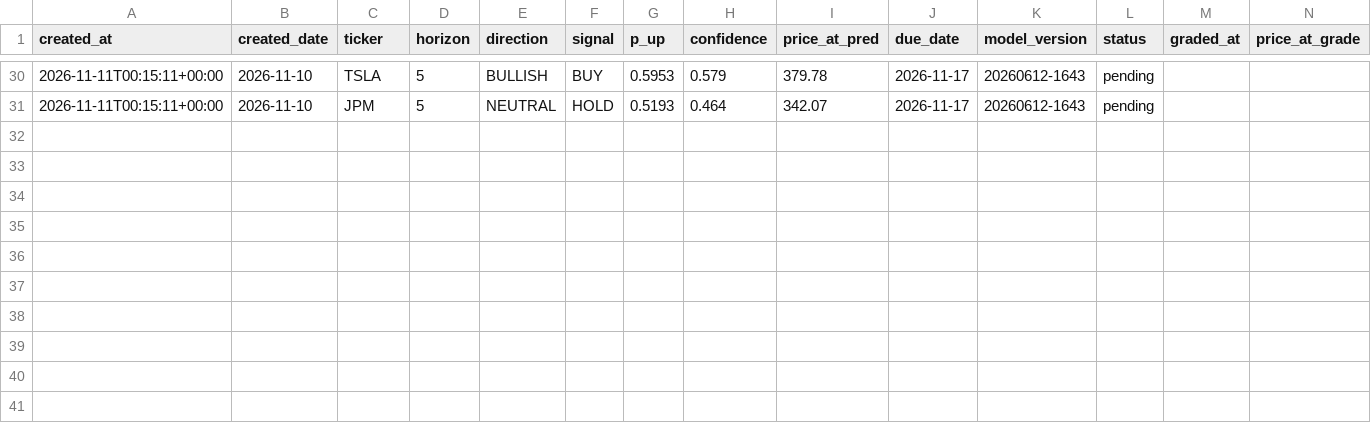
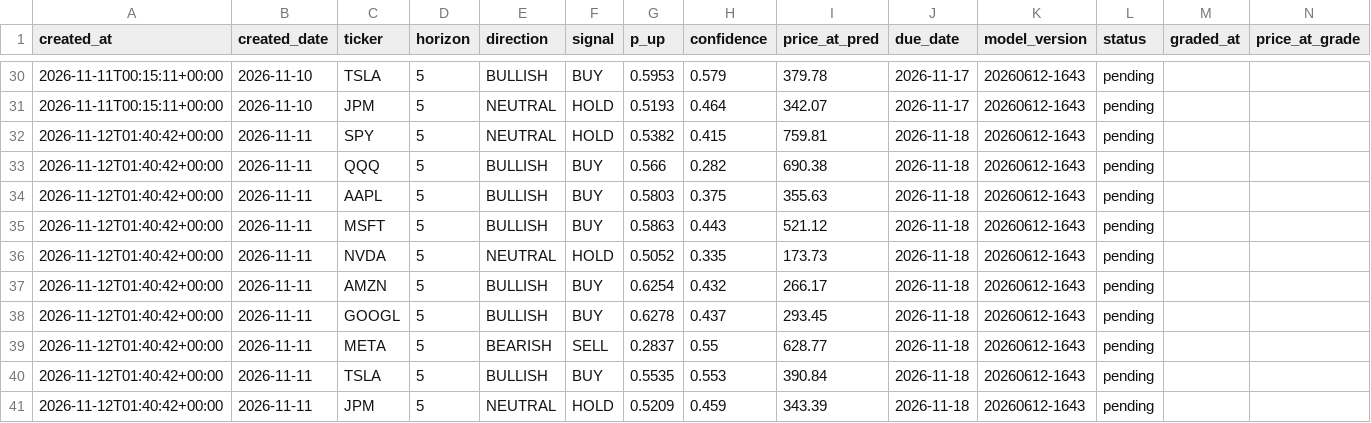
Before and after one commit to Danny-397/Alphaglyph, a CSV file: frontend/data/forward_ledger.csv, drawn as a sheet; only a part is shown, gaps mark what is left out; rows hold the shown columns only; the diff names each change by its address in the sheet, - before the commit and + after, or states it on an @@ line.

```diff
--- a/frontend/data/forward_ledger.csv
+++ b/frontend/data/forward_ledger.csv
+row 32: 2026-11-12T01:40:42+00:00 | 2026-11-11 | SPY | 5 | NEUTRAL | HOLD | 0.5382 | 0.415 | 759.81 | 2026-11-18 | 20260612-1643 | pending
+row 33: 2026-11-12T01:40:42+00:00 | 2026-11-11 | QQQ | 5 | BULLISH | BUY | 0.566 | 0.282 | 690.38 | 2026-11-18 | 20260612-1643 | pending
+row 34: 2026-11-12T01:40:42+00:00 | 2026-11-11 | AAPL | 5 | BULLISH | BUY | 0.5803 | 0.375 | 355.63 | 2026-11-18 | 20260612-1643 | pending
+row 35: 2026-11-12T01:40:42+00:00 | 2026-11-11 | MSFT | 5 | BULLISH | BUY | 0.5863 | 0.443 | 521.12 | 2026-11-18 | 20260612-1643 | pending
+row 36: 2026-11-12T01:40:42+00:00 | 2026-11-11 | NVDA | 5 | NEUTRAL | HOLD | 0.5052 | 0.335 | 173.73 | 2026-11-18 | 20260612-1643 | pending
+row 37: 2026-11-12T01:40:42+00:00 | 2026-11-11 | AMZN | 5 | BULLISH | BUY | 0.6254 | 0.432 | 266.17 | 2026-11-18 | 20260612-1643 | pending
+row 38: 2026-11-12T01:40:42+00:00 | 2026-11-11 | GOOGL | 5 | BULLISH | BUY | 0.6278 | 0.437 | 293.45 | 2026-11-18 | 20260612-1643 | pending
+row 39: 2026-11-12T01:40:42+00:00 | 2026-11-11 | META | 5 | BEARISH | SELL | 0.2837 | 0.55 | 628.77 | 2026-11-18 | 20260612-1643 | pending
+row 40: 2026-11-12T01:40:42+00:00 | 2026-11-11 | TSLA | 5 | BULLISH | BUY | 0.5535 | 0.553 | 390.84 | 2026-11-18 | 20260612-1643 | pending
+row 41: 2026-11-12T01:40:42+00:00 | 2026-11-11 | JPM | 5 | NEUTRAL | HOLD | 0.5209 | 0.459 | 343.39 | 2026-11-18 | 20260612-1643 | pending
```
Also changed, not shown: 1 other file.
